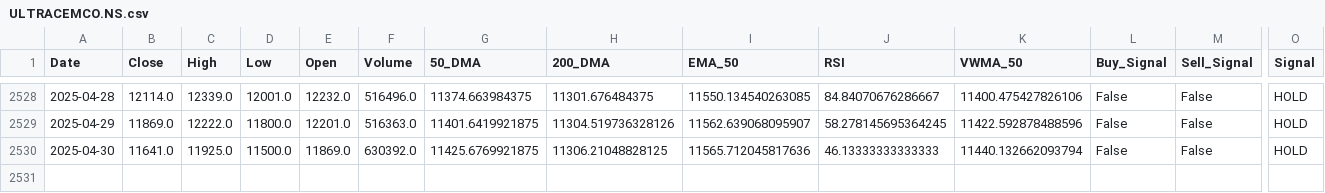
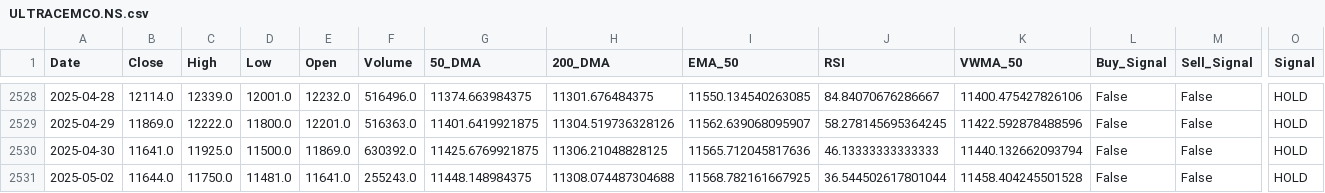
Before and after one commit to sohamdeshpande/dashboard, a CSV file: data/ULTRACEMCO.NS.csv, drawn as a sheet; only a part is shown, gaps mark what is left out; rows hold the shown columns only; the diff names each change by its address in the sheet, - before the commit and + after, or states it on an @@ line.

Commit message:
Updated CSV with latest data on 2025-05-02

```diff
--- a/data/ULTRACEMCO.NS.csv
+++ b/data/ULTRACEMCO.NS.csv
+row 2531: 2025-05-02 | 11644.0 | 11750.0 | 11481.0 | 11641.0 | 255243.0 | 11448.148984375 | 11308.074487304688 | 11568.782161667925 | 36.544502617801044 | 11458.404245501528 | False | False | HOLD
```
